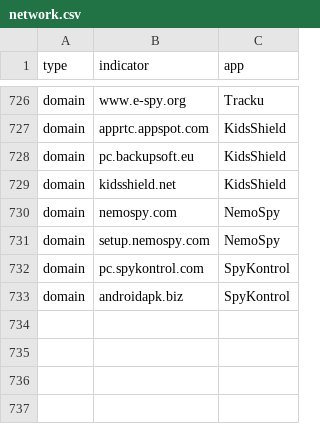
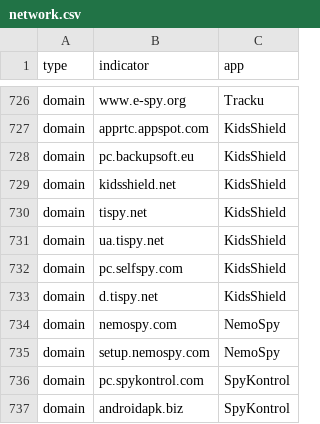
Before and after one commit to AssoEchap/stalkerware-indicators, a CSV file: generated/network.csv, drawn as a sheet; only a part is shown, gaps mark what is left out.

Commit message:
Updating generated indicator files

```diff
--- a/generated/network.csv
+++ b/generated/network.csv
@@ -729,2 +729,6 @@ domain,pc.backupsoft.eu,KidsShield
 domain,kidsshield.net,KidsShield
+domain,tispy.net,KidsShield
+domain,ua.tispy.net,KidsShield
+domain,pc.selfspy.com,KidsShield
+domain,d.tispy.net,KidsShield
 domain,nemospy.com,NemoSpy
```
Also changed, not shown: 5 other files.
